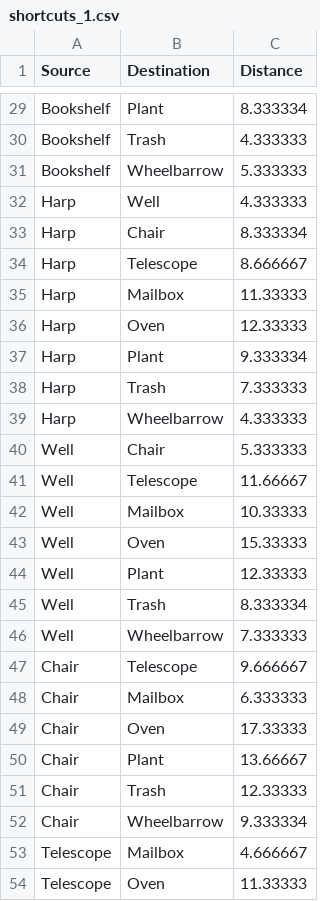
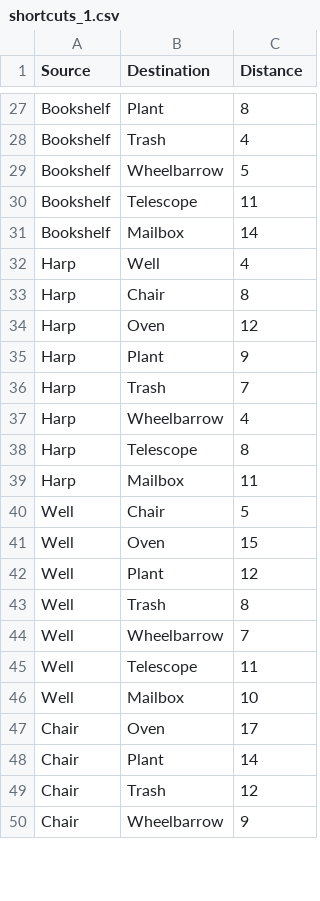
Before and after one commit to greasycat/ShortcutHelper, a CSV file: shortcuts_1.csv, drawn as a sheet; only a part is shown, gaps mark what is left out; removed rows and columns are numbered as before the commit, all else as after; the diff covers the shown part only; the diff names each change by its address in the sheet, - before the commit and + after, or states it on an @@ line.

```diff
--- a/shortcuts_1.csv
+++ b/shortcuts_1.csv
-C27 (Distance): 8.333334
+C27 (Distance): 8
-C28 (Distance): 4.333333
+C28 (Distance): 4
-C29 (Distance): 5.333333
+C29 (Distance): 5
+row 30: Bookshelf | Telescope | 11
+row 31: Bookshelf | Mailbox | 14
-C32 (Distance): 4.333333
+C32 (Distance): 4
-C33 (Distance): 8.333334
+C33 (Distance): 8
-row 34: Harp | Telescope | 8.666667
-row 35: Harp | Mailbox | 11.33333
-C34 (Distance): 12.33333
+C34 (Distance): 12
-C35 (Distance): 9.333334
+C35 (Distance): 9
-C36 (Distance): 7.333333
+C36 (Distance): 7
-C37 (Distance): 4.333333
+C37 (Distance): 4
+row 38: Harp | Telescope | 8
+row 39: Harp | Mailbox | 11
-C40 (Distance): 5.333333
+C40 (Distance): 5
-row 41: Well | Telescope | 11.66667
-row 42: Well | Mailbox | 10.33333
-C41 (Distance): 15.33333
+C41 (Distance): 15
-C42 (Distance): 12.33333
+C42 (Distance): 12
-C43 (Distance): 8.333334
+C43 (Distance): 8
-C44 (Distance): 7.333333
+C44 (Distance): 7
-row 47: Chair | Telescope | 9.666667
-row 48: Chair | Mailbox | 6.333333
+row 45: Well | Telescope | 11
+row 46: Well | Mailbox | 10
-C47 (Distance): 17.33333
+C47 (Distance): 17
-C48 (Distance): 13.66667
+C48 (Distance): 14
-C49 (Distance): 12.33333
+C49 (Distance): 12
-C50 (Distance): 9.333334
+C50 (Distance): 9
-row 53: Telescope | Mailbox | 4.666667
-row 54: Telescope | Oven | 11.33333
```
Also changed, not shown: 15 added rows, 13 removed rows and 27 edited cells elsewhere in this file, 11 other files.
